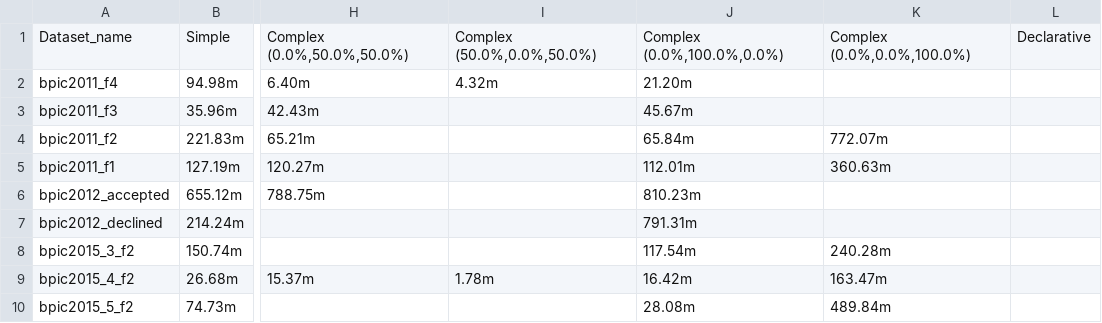
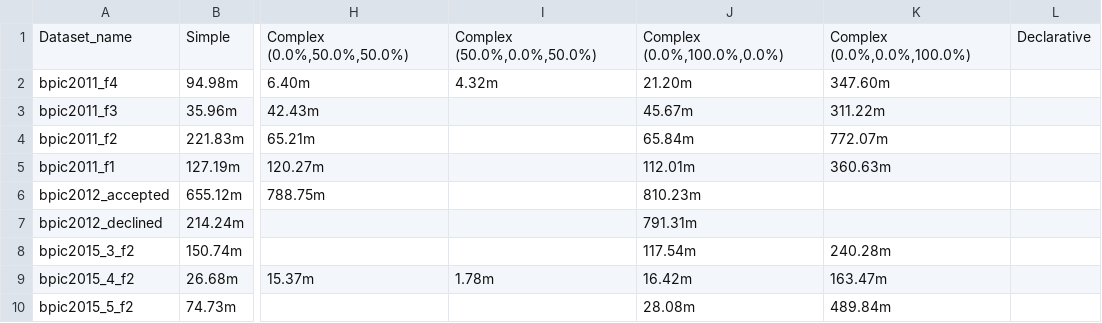
Before and after one commit to GoldenRose01/Thesis, a CSV file: Prospetto.csv, drawn as a sheet; only a part is shown, gaps mark what is left out; the diff names each change by its address in the sheet, - before the commit and + after, or states it on an @@ line.

```diff
--- a/Prospetto.csv
+++ b/Prospetto.csv
-K2: (empty)
+K2: 347.60m
-K3: (empty)
+K3: 311.22m
```
Also changed, not shown: PrefixLength.csv, 24 other files.
